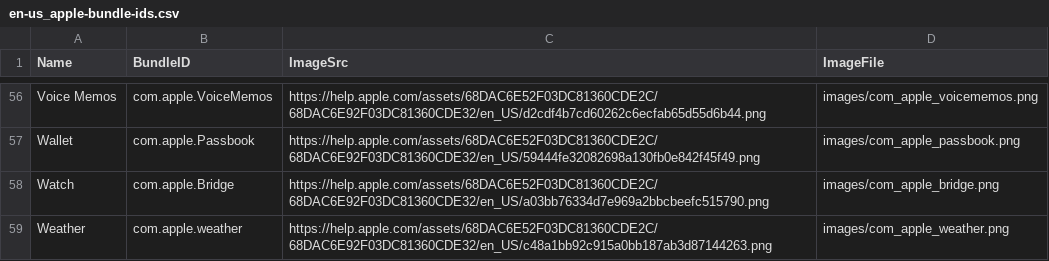
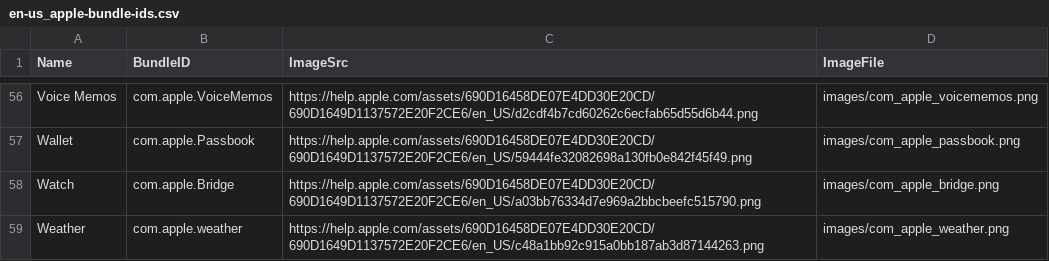
Before and after one commit to petarov/apple-bundle-ids, a CSV file: dist/en-us_apple-bundle-ids.csv, drawn as a sheet; only a part is shown, gaps mark what is left out; the diff covers the shown part only; the diff names each change by its address in the sheet, - before the commit and + after, or states it on an @@ line.

```diff
--- a/dist/en-us_apple-bundle-ids.csv
+++ b/dist/en-us_apple-bundle-ids.csv
-C56 (ImageSrc): https://help.apple.com/assets/68DAC6E52F03DC81360CDE2C/68DAC6E92F03DC81360CDE32/en_US/d2cdf4b7cd60262c6ecfab65d55d6b44.png
+C56 (ImageSrc): https://help.apple.com/assets/690D16458DE07E4DD30E20CD/690D1649D1137572E20F2CE6/en_US/d2cdf4b7cd60262c6ecfab65d55d6b44.png
-C57 (ImageSrc): https://help.apple.com/assets/68DAC6E52F03DC81360CDE2C/68DAC6E92F03DC81360CDE32/en_US/59444fe32082698a130fb0e842f45f49.png
+C57 (ImageSrc): https://help.apple.com/assets/690D16458DE07E4DD30E20CD/690D1649D1137572E20F2CE6/en_US/59444fe32082698a130fb0e842f45f49.png
-C58 (ImageSrc): https://help.apple.com/assets/68DAC6E52F03DC81360CDE2C/68DAC6E92F03DC81360CDE32/en_US/a03bb76334d7e969a2bbcbeefc515790.png
+C58 (ImageSrc): https://help.apple.com/assets/690D16458DE07E4DD30E20CD/690D1649D1137572E20F2CE6/en_US/a03bb76334d7e969a2bbcbeefc515790.png
-C59 (ImageSrc): https://help.apple.com/assets/68DAC6E52F03DC81360CDE2C/68DAC6E92F03DC81360CDE32/en_US/c48a1bb92c915a0bb187ab3d87144263.png
+C59 (ImageSrc): https://help.apple.com/assets/690D16458DE07E4DD30E20CD/690D1649D1137572E20F2CE6/en_US/c48a1bb92c915a0bb187ab3d87144263.png
```
Also changed, not shown: 54 edited cells elsewhere in this file, 10 other files.
